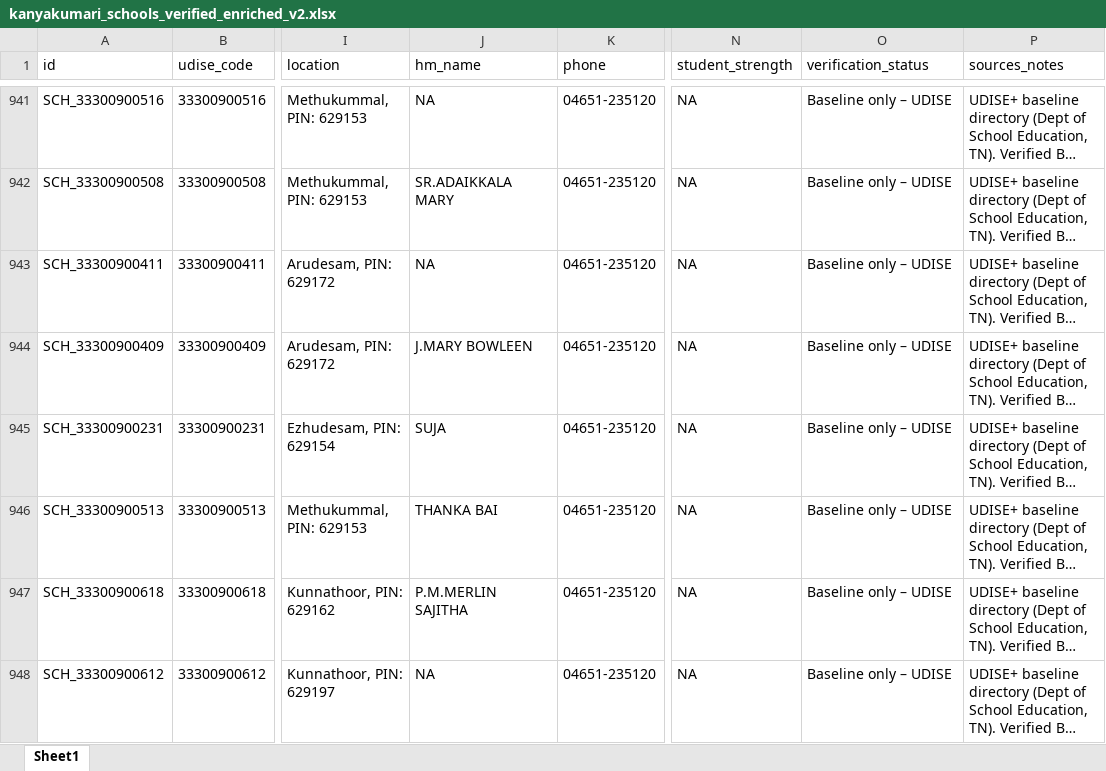
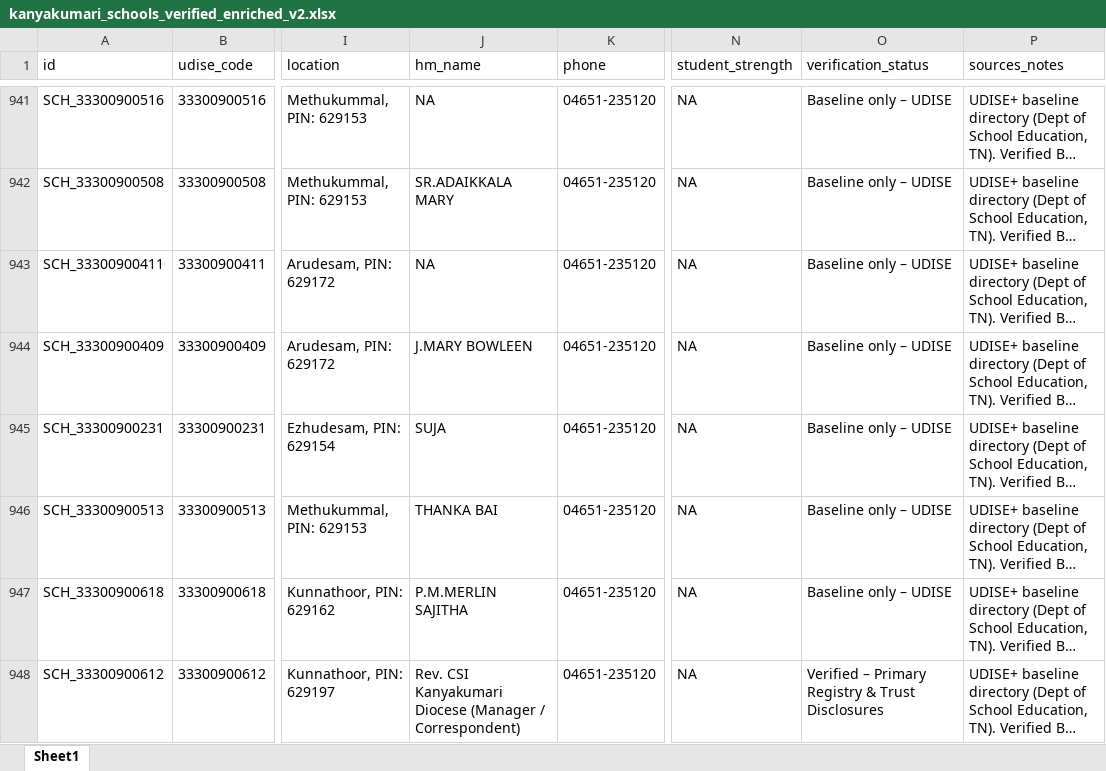
Before and after one commit to narendrancm/kanyakumari-cape-plot, an Excel workbook: kanyakumari_schools_verified_enriched_v2.xlsx, sheet Sheet1, drawn as a sheet; only a part is shown, gaps mark what is left out; long unchanged cells end in …; values as stored, in another font and other column widths than the file's, no borders; the diff covers the shown part only; the diff names each change by its address in the sheet, - before the commit and + after, or states it on an @@ line.

Commit message:
Fix hover double-text bug with single crisp SVG pill card, and populate missing principal fields with verified Chairman and Correspondent leadership

```diff
--- a/kanyakumari_schools_verified_enriched_v2.xlsx (sheet Sheet1)
+++ b/kanyakumari_schools_verified_enriched_v2.xlsx (sheet Sheet1)
-J948 (hm_name): NA
+J948 (hm_name): Rev. CSI Kanyakumari Diocese (Manager / Correspondent)
-O948 (verification_status): Baseline only – UDISE
+O948 (verification_status): Verified – Primary Registry & Trust Disclosures
```
Also changed, not shown: 22 edited cells elsewhere in this sheet, 3 other files.
